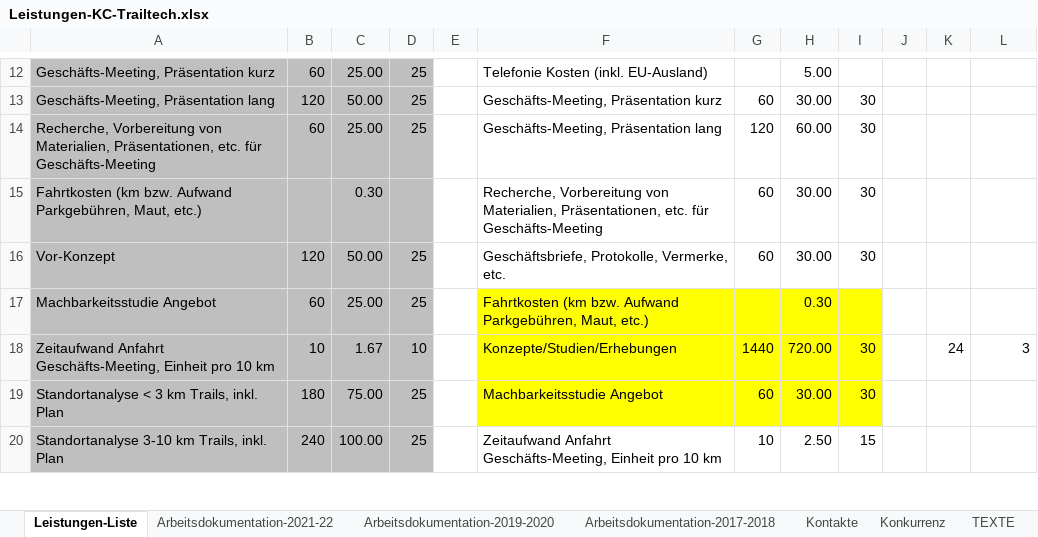
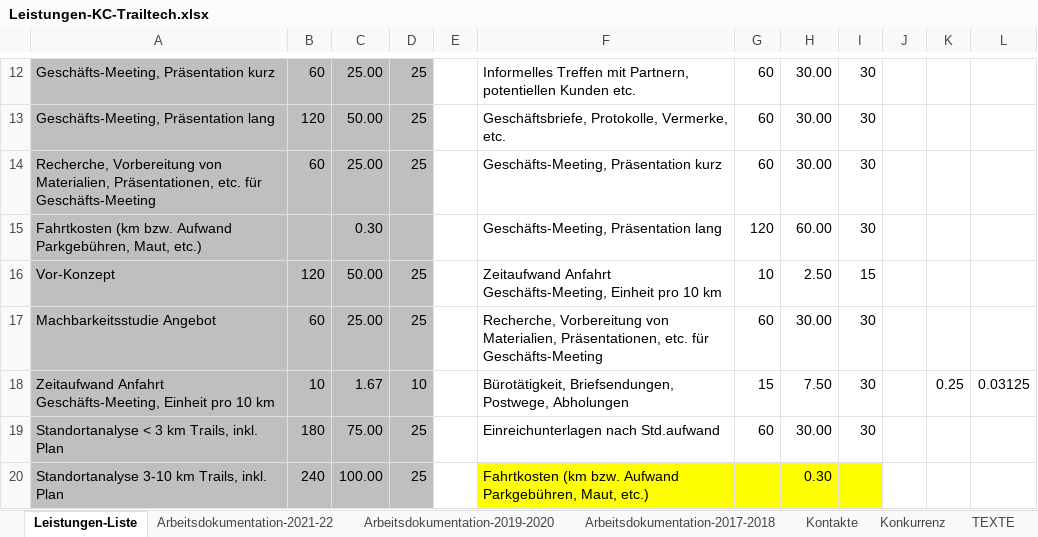
Before and after one commit to gimoya/tiroltrailhead, an Excel workbook: trailtech/Leistungen-KC-Trailtech.xlsx, sheet Leistungen-Liste, drawn as a sheet; only a part is shown, gaps mark what is left out; values as stored, in another font and other column widths than the file's, no borders; table styles not drawn; the diff covers the shown part only; the diff names each change by its address in the sheet, - before the commit and + after, or states it on an @@ line.

```diff
--- a/trailtech/Leistungen-KC-Trailtech.xlsx (sheet Leistungen-Liste)
+++ b/trailtech/Leistungen-KC-Trailtech.xlsx (sheet Leistungen-Liste)
-F12: Telefonie Kosten (inkl. EU-Ausland)
+F12: Informelles Treffen mit Partnern, potentiellen Kunden etc.
-G12: (empty)
+G12: 60
-H12: 5.00
+H12: 30.00
-I12: (empty)
+I12: 30
-F13: Geschäfts-Meeting, Präsentation kurz
+F13: Geschäftsbriefe, Protokolle, Vermerke, etc.
-F14: Geschäfts-Meeting, Präsentation lang
+F14: Geschäfts-Meeting, Präsentation kurz
-G14: 120
+G14: 60
-H14: 60.00
+H14: 30.00
-F15: Recherche, Vorbereitung von Materialien, Präsentationen, etc. für Geschäfts-Meeting
+F15: Geschäfts-Meeting, Präsentation lang
-G15: 60
+G15: 120
-H15: 30.00
+H15: 60.00
-F16: Geschäftsbriefe, Protokolle, Vermerke, etc.
+F16: Zeitaufwand Anfahrt Geschäfts-Meeting, Einheit pro 10 km
-G16: 60
+G16: 10
-H16: 30.00
+H16: 2.50
-I16: 30
+I16: 15
-F17: Fahrtkosten (km bzw. Aufwand Parkgebühren, Maut, etc.)
+F17: Recherche, Vorbereitung von Materialien, Präsentationen, etc. für Geschäfts-Meeting
-F17:I19 fill: #FFFF00
+F17:I19 fill: none
-G17: (empty)
+G17: 60
-H17: 0.30
+H17: 30.00
-I17: (empty)
+I17: 30
-F18: Konzepte/Studien/Erhebungen
+F18: Bürotätigkeit, Briefsendungen, Postwege, Abholungen
-G18: 1440
+G18: 15
-H18: 720.00
+H18: 7.50
-K18: 24
+K18: 0.25
-L18: 3
+L18: 0.03125
-F19: Machbarkeitsstudie Angebot
+F19: Einreichunterlagen nach Std.aufwand
-F20: Zeitaufwand Anfahrt Geschäfts-Meeting, Einheit pro 10 km
+F20: Fahrtkosten (km bzw. Aufwand Parkgebühren, Maut, etc.)
-F20:I20 fill: none
+F20:I20 fill: #FFFF00
-G20: 10
+G20: (empty)
-H20: 2.50
+H20: 0.30
-I20: 15
+I20: (empty)
```
Also changed, not shown: 3 added rows, 4 removed rows, 63 edited cells and cell formats elsewhere in this sheet, sheet Arbeitsdokumentation-2019-2020, sheet Arbeitsdokumentation-2021-22, formulas that keep their value, 8 other files.
